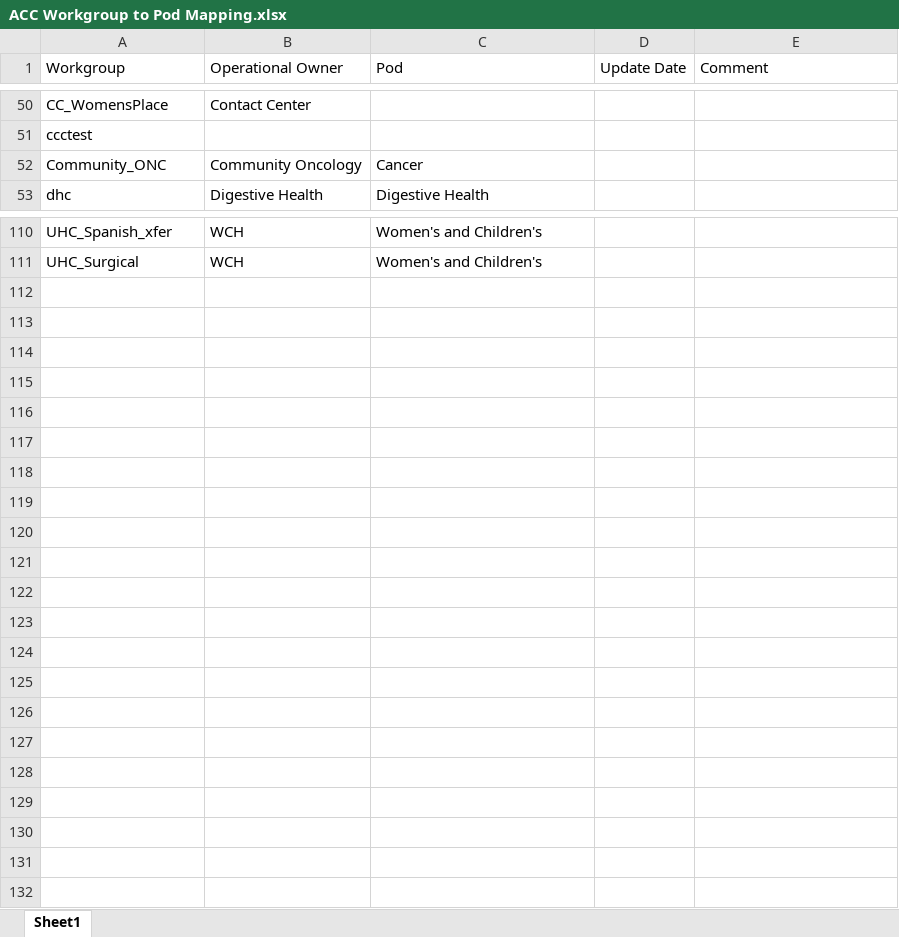
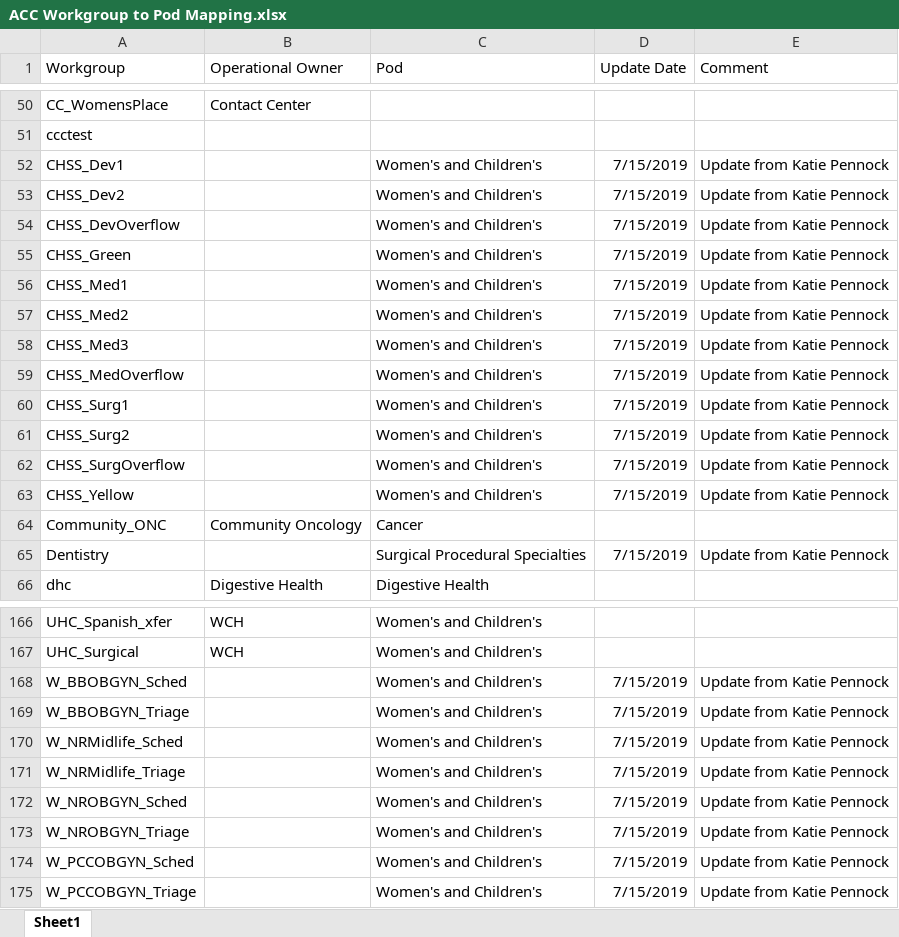
Before and after one commit to tmb4f/AmbulatoryOptimization2, an Excel workbook: Excel Documents/ACC Workgroup to Pod Mapping.xlsx, sheet Sheet1, drawn as a sheet; only a part is shown, gaps mark what is left out; values as stored, in another font and other column widths than the file's, no borders; the diff covers the shown part only; the diff names each change by its address in the sheet, - before the commit and + after, or states it on an @@ line.

```diff
--- a/Excel Documents/ACC Workgroup to Pod Mapping.xlsx (sheet Sheet1)
+++ b/Excel Documents/ACC Workgroup to Pod Mapping.xlsx (sheet Sheet1)
+row 52: CHSS_Dev1 |  | Women's and Children's | 7/15/2019 | Update from Katie Pennock
+row 53: CHSS_Dev2 |  | Women's and Children's | 7/15/2019 | Update from Katie Pennock
+row 54: CHSS_DevOverflow |  | Women's and Children's | 7/15/2019 | Update from Katie Pennock
+row 55: CHSS_Green |  | Women's and Children's | 7/15/2019 | Update from Katie Pennock
+row 56: CHSS_Med1 |  | Women's and Children's | 7/15/2019 | Update from Katie Pennock
+row 57: CHSS_Med2 |  | Women's and Children's | 7/15/2019 | Update from Katie Pennock
+row 58: CHSS_Med3 |  | Women's and Children's | 7/15/2019 | Update from Katie Pennock
+row 59: CHSS_MedOverflow |  | Women's and Children's | 7/15/2019 | Update from Katie Pennock
+row 60: CHSS_Surg1 |  | Women's and Children's | 7/15/2019 | Update from Katie Pennock
+row 61: CHSS_Surg2 |  | Women's and Children's | 7/15/2019 | Update from Katie Pennock
+row 62: CHSS_SurgOverflow |  | Women's and Children's | 7/15/2019 | Update from Katie Pennock
+row 63: CHSS_Yellow |  | Women's and Children's | 7/15/2019 | Update from Katie Pennock
+row 65: Dentistry |  | Surgical Procedural Specialties | 7/15/2019 | Update from Katie Pennock
+row 168: W_BBOBGYN_Sched |  | Women's and Children's | 7/15/2019 | Update from Katie Pennock
+row 169: W_BBOBGYN_Triage |  | Women's and Children's | 7/15/2019 | Update from Katie Pennock
+row 170: W_NRMidlife_Sched |  | Women's and Children's | 7/15/2019 | Update from Katie Pennock
+row 171: W_NRMidlife_Triage |  | Women's and Children's | 7/15/2019 | Update from Katie Pennock
+row 172: W_NROBGYN_Sched |  | Women's and Children's | 7/15/2019 | Update from Katie Pennock
+row 173: W_NROBGYN_Triage |  | Women's and Children's | 7/15/2019 | Update from Katie Pennock
+row 174: W_PCCOBGYN_Sched |  | Women's and Children's | 7/15/2019 | Update from Katie Pennock
+row 175: W_PCCOBGYN_Triage |  | Women's and Children's | 7/15/2019 | Update from Katie Pennock
```
Also changed, not shown: 43 added rows elsewhere in this sheet, 37 other files.
